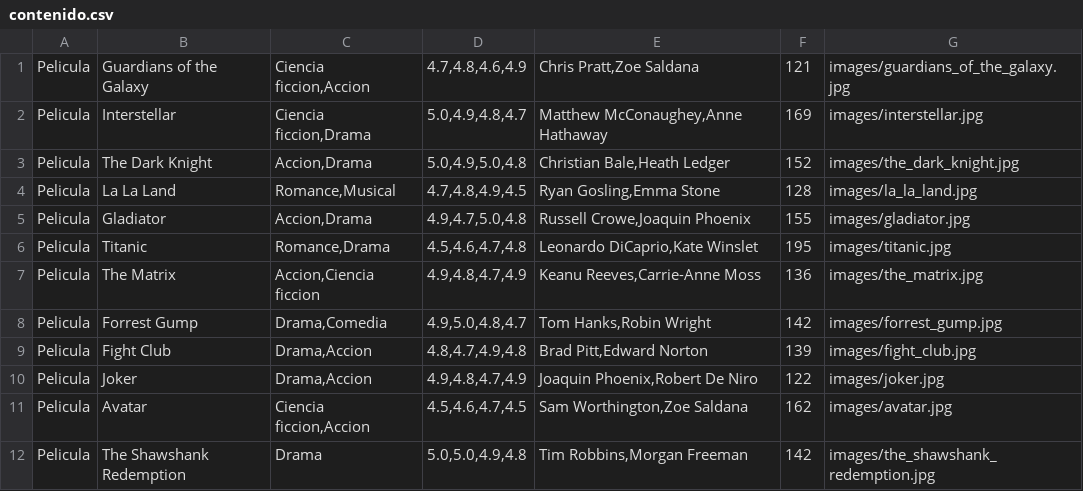
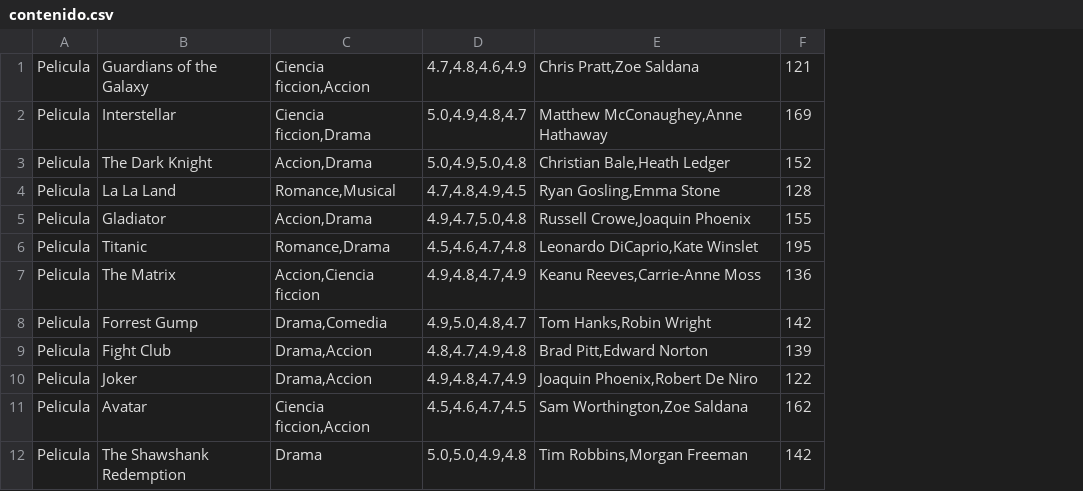
Before and after one commit to oihanec-7/tridente, a CSV file: src/data/contenido.csv, drawn as a sheet; only a part is shown; the diff names each change by its address in the sheet, - before the commit and + after, or states it on an @@ line.

```diff
--- a/src/data/contenido.csv
+++ b/src/data/contenido.csv
-column G, rows 1-12: images/guardians_of_the_galaxy.jpg | images/interstellar.jpg | images/the_dark_knight.jpg | images/la_la_land.jpg | images/gladiator.jpg | images/titanic.jpg | images/the_matrix.jpg | images/forrest_gump.jpg | images/fight_club.jpg | images/joker.jpg | images/avatar.jpg | images/the_shawshank_redemption.jpg
```
Also changed, not shown: 37 other files.
